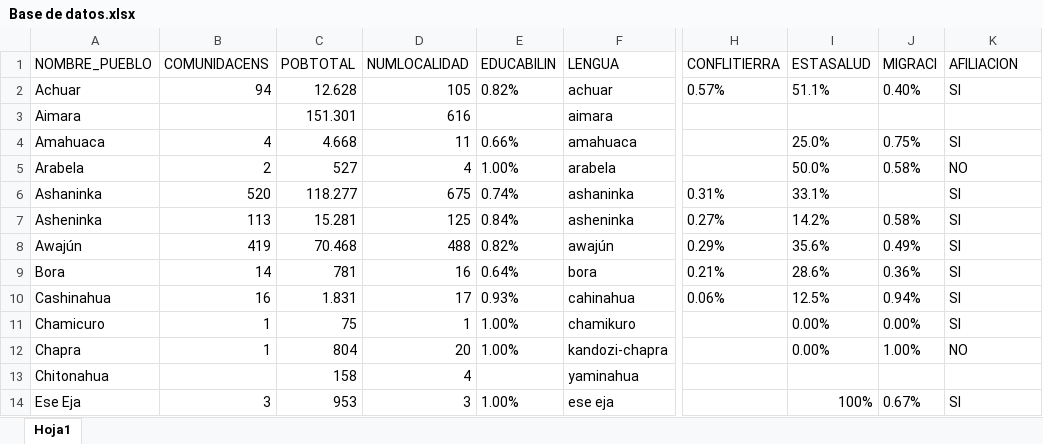
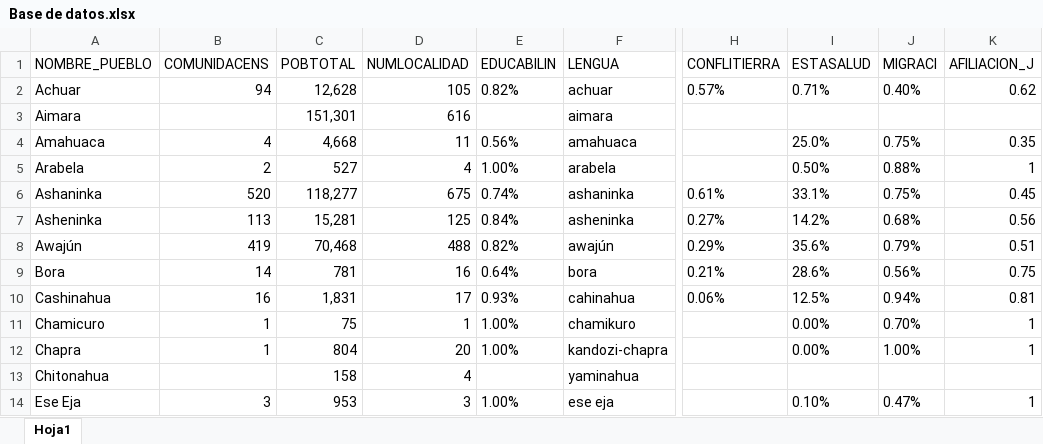
Before and after one commit to JoversonRV/Dashboard-Comunidades, an Excel workbook: Base de datos.xlsx, sheet Hoja1, drawn as a sheet; only a part is shown, gaps mark what is left out; values as stored, in another font and other column widths than the file's, no borders; charts and pictures and conditional formats not drawn; the diff covers the shown part only; the diff names each change by its address in the sheet, - before the commit and + after, or states it on an @@ line.

```diff
--- a/Base de datos.xlsx (sheet Hoja1)
+++ b/Base de datos.xlsx (sheet Hoja1)
-K1: AFILIACION
+K1: AFILIACION_J
-C2 (POBTOTAL): 12.628
+C2 (POBTOTAL): 12,628
-I2 (ESTASALUD): 51.1%
+I2 (ESTASALUD): 0.71%
-K2 (AFILIACION_J): SI
+K2 (AFILIACION_J): 0.62
-C3 (POBTOTAL): 151.301
+C3 (POBTOTAL): 151,301
-C4 (POBTOTAL): 4.668
+C4 (POBTOTAL): 4,668
-E4 (EDUCABILIN): 0.66%
+E4 (EDUCABILIN): 0.56%
-K4 (AFILIACION_J): SI
+K4 (AFILIACION_J): 0.35
-I5 (ESTASALUD): 50.0%
+I5 (ESTASALUD): 0.50%
-J5 (MIGRACI): 0.58%
+J5 (MIGRACI): 0.88%
-K5 (AFILIACION_J): NO
+K5 (AFILIACION_J): 1
-C6 (POBTOTAL): 118.277
+C6 (POBTOTAL): 118,277
-H6 (CONFLITIERRA): 0.31%
+H6 (CONFLITIERRA): 0.61%
-J6 (MIGRACI): (empty)
+J6 (MIGRACI): 0.75%
-K6 (AFILIACION_J): SI
+K6 (AFILIACION_J): 0.45
-C7 (POBTOTAL): 15.281
+C7 (POBTOTAL): 15,281
-J7 (MIGRACI): 0.58%
+J7 (MIGRACI): 0.68%
-K7 (AFILIACION_J): SI
+K7 (AFILIACION_J): 0.56
-C8 (POBTOTAL): 70.468
+C8 (POBTOTAL): 70,468
-J8 (MIGRACI): 0.49%
+J8 (MIGRACI): 0.79%
-K8 (AFILIACION_J): SI
+K8 (AFILIACION_J): 0.51
-J9 (MIGRACI): 0.36%
+J9 (MIGRACI): 0.56%
-K9 (AFILIACION_J): SI
+K9 (AFILIACION_J): 0.75
-C10 (POBTOTAL): 1.831
+C10 (POBTOTAL): 1,831
-K10 (AFILIACION_J): SI
+K10 (AFILIACION_J): 0.81
-J11 (MIGRACI): 0.00%
+J11 (MIGRACI): 0.70%
-K11 (AFILIACION_J): SI
+K11 (AFILIACION_J): 1
-K12 (AFILIACION_J): NO
+K12 (AFILIACION_J): 1
-I14 (ESTASALUD): 100%
+I14 (ESTASALUD): 0.10%
-J14 (MIGRACI): 0.67%
+J14 (MIGRACI): 0.47%
-K14 (AFILIACION_J): SI
+K14 (AFILIACION_J): 1
```
Also changed, not shown: 66 edited cells elsewhere in this sheet, charts or pictures, 1 other file.
